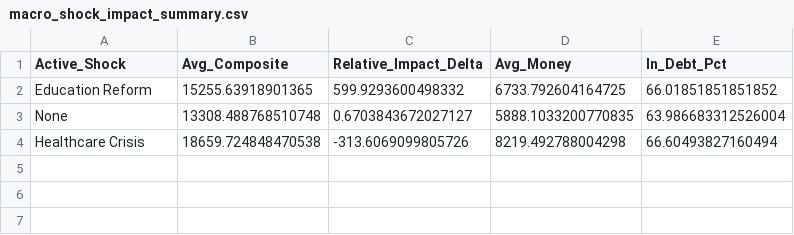
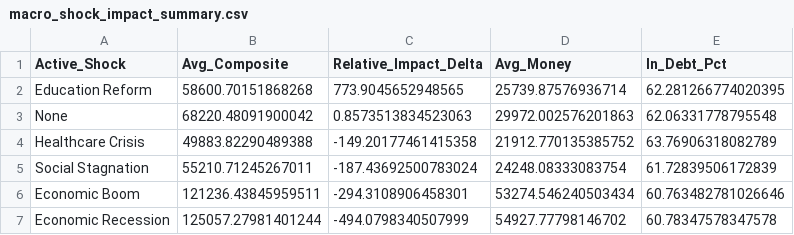
Before and after one commit to JesseLau24/Mesa_Long_Term_Success_Sim, a CSV file: video/APA_20_edu_1.4_eco_1.0_heal_1.4_mob_1.5/macro_shock_impact_summary.csv, drawn as a sheet.

```diff
--- a/video/APA_20_edu_1.4_eco_1.0_heal_1.4_mob_1.5/macro_shock_impact_summary.csv
+++ b/video/APA_20_edu_1.4_eco_1.0_heal_1.4_mob_1.5/macro_shock_impact_summary.csv
@@ -1,4 +1,7 @@
 Active_Shock,Avg_Composite,Relative_Impact_Delta,Avg_Money,In_Debt_Pct
-Education Reform,15255.63918901365,599.9293600498332,6733.792604164725,66.01851851851852
-None,13308.488768510748,0.6703843672027127,5888.1033200770835,63.986683312526004
-Healthcare Crisis,18659.724848470538,-313.6069099805726,8219.492788004298,66.60493827160494
+Education Reform,58600.70151868268,773.9045652948565,25739.87576936714,62.281266774020395
+None,68220.48091900042,0.8573513834523063,29972.002576201863,62.06331778795548
+Healthcare Crisis,49883.82290489388,-149.20177461415358,21912.770135385752,63.76906318082789
+Social Stagnation,55210.71245267011,-187.43692500783024,24248.08333083754,61.72839506172839
+Economic Boom,121236.43845959511,-294.3108906458301,53274.546240503434,60.763482781026646
+Economic Recession,125057.27981401244,-494.0798340507999,54927.77798146702,60.78347578347578
```
Also changed, not shown: video/APA_20_edu_1.4_eco_1.0_heal_1.4_mob_1.5/archetype_performance_summary.csv, video/APA_20_edu_1.4_eco_1.0_heal_1.4_mob_1.5/final_agent_results.csv, 11 other files.
